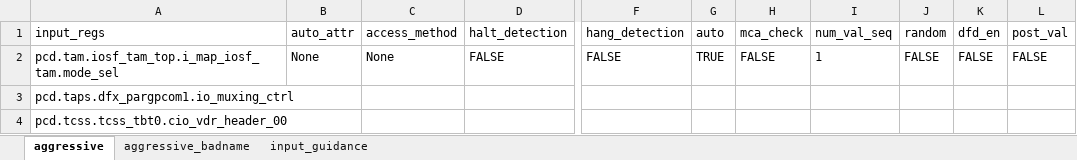
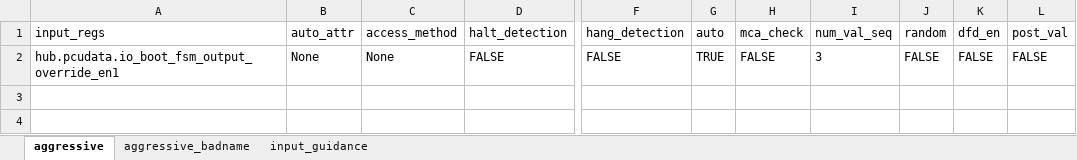
Before and after one commit to David-lck/AggressiVE, an Excel workbook: input_parameters.xlsx, sheet aggressive, drawn as a sheet; only a part is shown, gaps mark what is left out; values as stored, in another font and other column widths than the file's, no borders; rows hold the shown columns only; the diff names each change by its address in the sheet, - before the commit and + after, or states it on an @@ line.

Commit message:
Added new feature: aggressive_log()
- This function will rerun all the fields from the desired log file from the desired path.

```diff
--- a/input_parameters.xlsx (sheet aggressive)
+++ b/input_parameters.xlsx (sheet aggressive)
-A2 (input_regs): pcd.tam.iosf_tam_top.i_map_iosf_tam.mode_sel
+A2 (input_regs): hub.pcudata.io_boot_fsm_output_override_en1
-I2 (num_val_seq): 1
+I2 (num_val_seq): 3
-row 3: pcd.taps.dfx_pargpcom1.io_muxing_ctrl
-row 4: pcd.tcss.tcss_tbt0.cio_vdr_header_00
```
Also changed, not shown: 2 other files.
